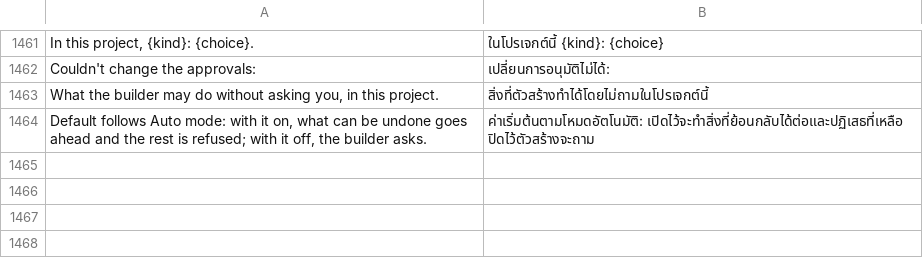
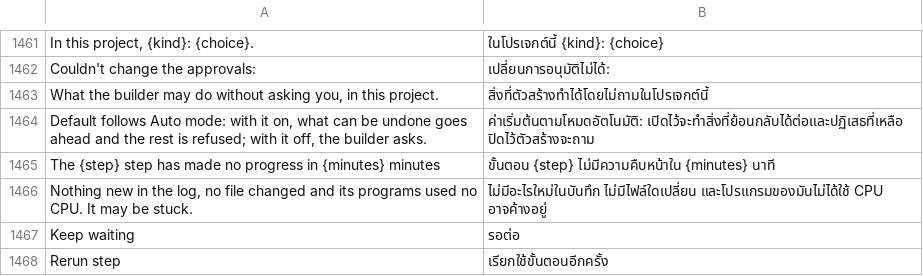
Before and after one commit to thanhlnt3/f-ecosystem-software, a TSV file: clients/f-builder/crates/ui-egui/src/i18n/th.tsv, drawn as a sheet; only a part is shown, gaps mark what is left out; the diff names each change by its address in the sheet, - before the commit and + after, or states it on an @@ line.

```diff
--- a/clients/f-builder/crates/ui-egui/src/i18n/th.tsv
+++ b/clients/f-builder/crates/ui-egui/src/i18n/th.tsv
+row 1465: The {step} step has made no progress in {minutes} minutes | ขั้นตอน {step} ไม่มีความคืบหน้าใน {minutes} นาที
+row 1466: Nothing new in the log, no file changed and its programs used no CPU. It may be stuck. | ไม่มีอะไรใหม่ในบันทึก ไม่มีไฟล์ใดเปลี่ยน และโปรแกรมของมันไม่ได้ใช้ CPU อาจค้างอยู่
+row 1467: Keep waiting | รอต่อ
+row 1468: Rerun step | เรียกใช้ขั้นตอนอีกครั้ง
```
Also changed, not shown: clients/f-builder/crates/ui-egui/src/i18n/de.tsv, clients/f-builder/crates/ui-egui/src/i18n/ka.tsv, 30 other files.
